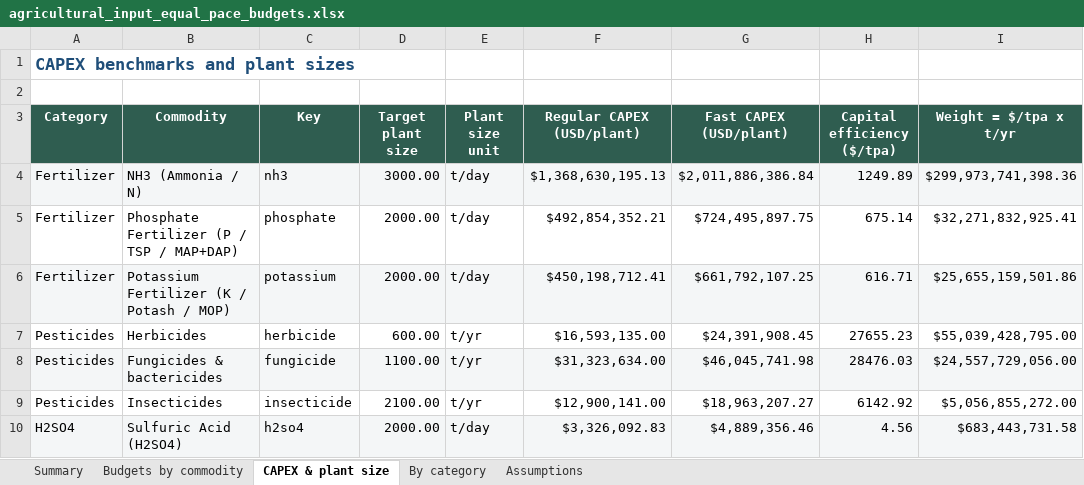
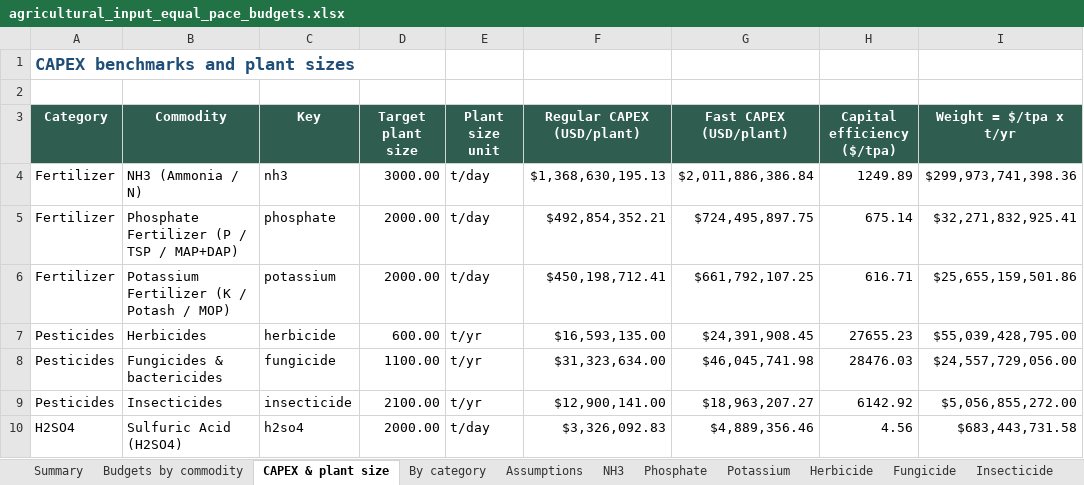
Before and after one commit to pinkesh-ui/npk-fertilizer-rampup, an Excel workbook: results/agricultural_input_equal_pace_budgets.xlsx, sheet CAPEX & plant size, drawn as a sheet; values as stored, in another font and other column widths than the file's, no borders; the diff names each change by its address in the sheet, - before the commit and + after, or states it on an @@ line.

```diff
--- a/results/agricultural_input_equal_pace_budgets.xlsx (sheet CAPEX & plant size)
+++ b/results/agricultural_input_equal_pace_budgets.xlsx (sheet CAPEX & plant size)
+sheet tab: NH3
+sheet tab: Phosphate
+sheet tab: Potassium
+sheet tab: Herbicide
+sheet tab: Fungicide
+sheet tab: Insecticide
-A4:I4 fill: #F4F6F7
+A4:I4 fill: none
-A6:I6 fill: #F4F6F7
+A6:I6 fill: none
-A8:I8 fill: #F4F6F7
+A8:I8 fill: none
-A10:I10 fill: #F4F6F7
+A10:I10 fill: none
```
Also changed, not shown: sheet Budgets by commodity, sheet Assumptions, sheet Summary, other sheet tabs, charts or pictures, 2 other files.
